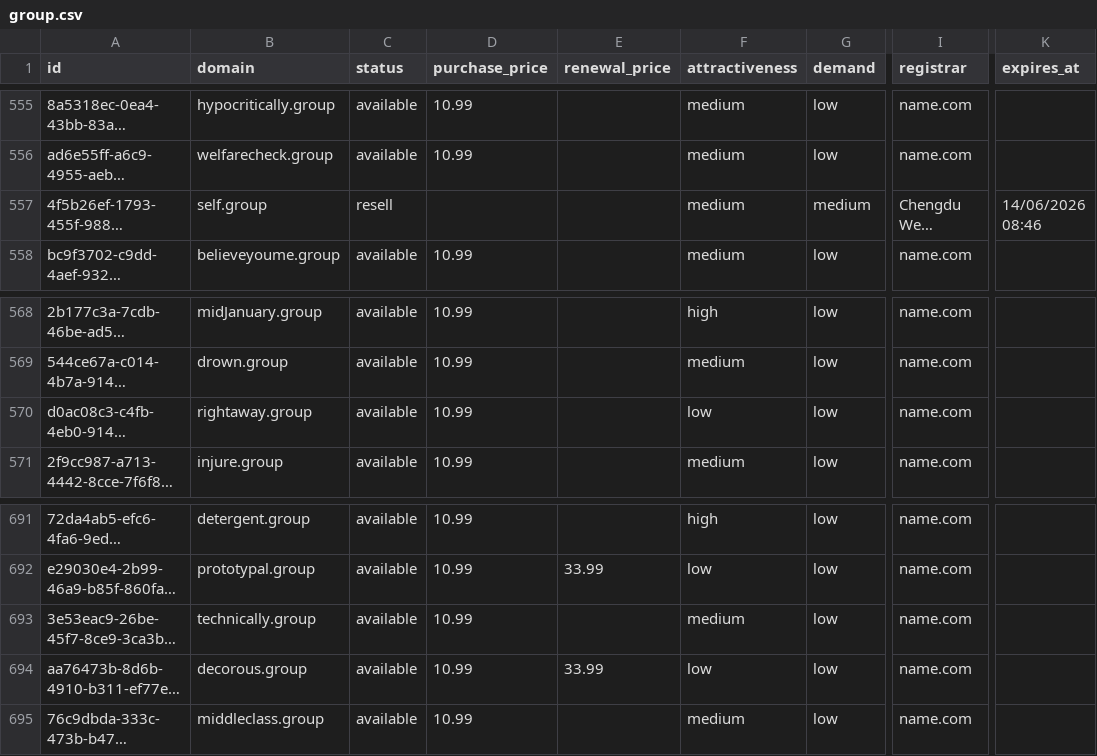
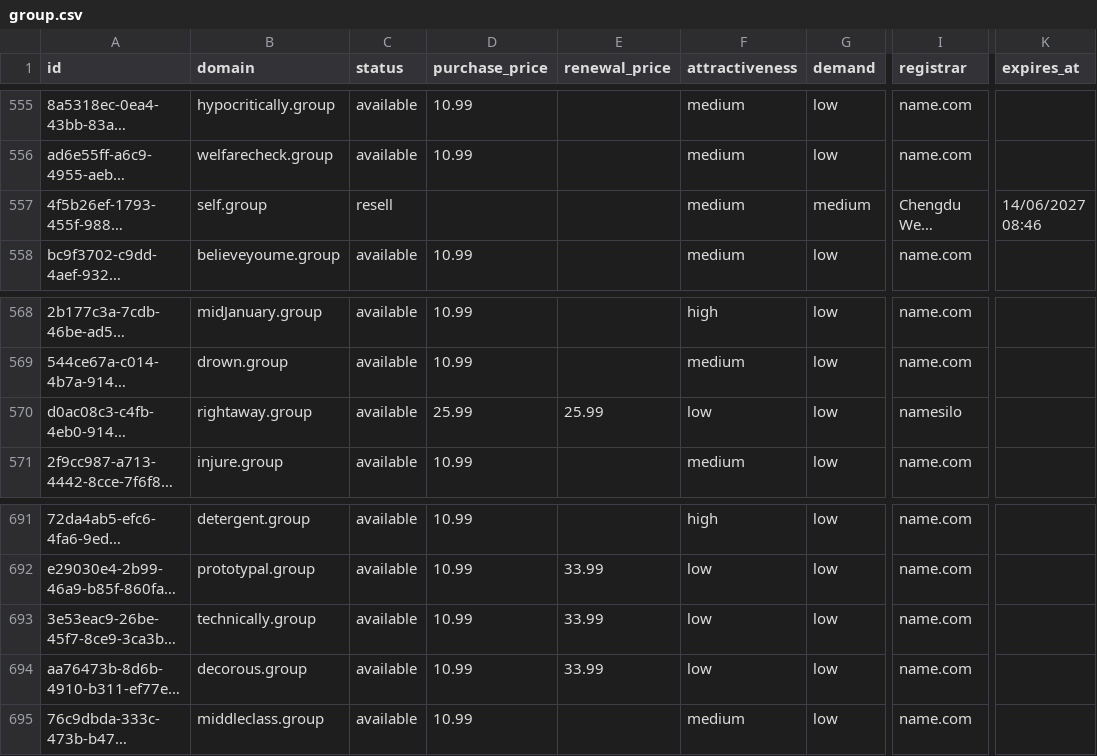
Before and after one commit to UniqueDomains/group-oneword-domains, a CSV file: group.csv, drawn as a sheet; only a part is shown, gaps mark what is left out; long unchanged cells end in …; the diff names each change by its address in the sheet, - before the commit and + after, or states it on an @@ line.

Commit message:
Domains update

```diff
--- a/group.csv
+++ b/group.csv
-K557 (expires_at): 14/06/2026 08:46
+K557 (expires_at): 14/06/2027 08:46
-D570 (purchase_price): 10.99
+D570 (purchase_price): 25.99
-E570 (renewal_price): (empty)
+E570 (renewal_price): 25.99
-I570 (registrar): name.com
+I570 (registrar): namesilo
-E693 (renewal_price): (empty)
+E693 (renewal_price): 33.99
-F693 (attractiveness): medium
+F693 (attractiveness): low
```
Also changed, not shown: 4 other files.
